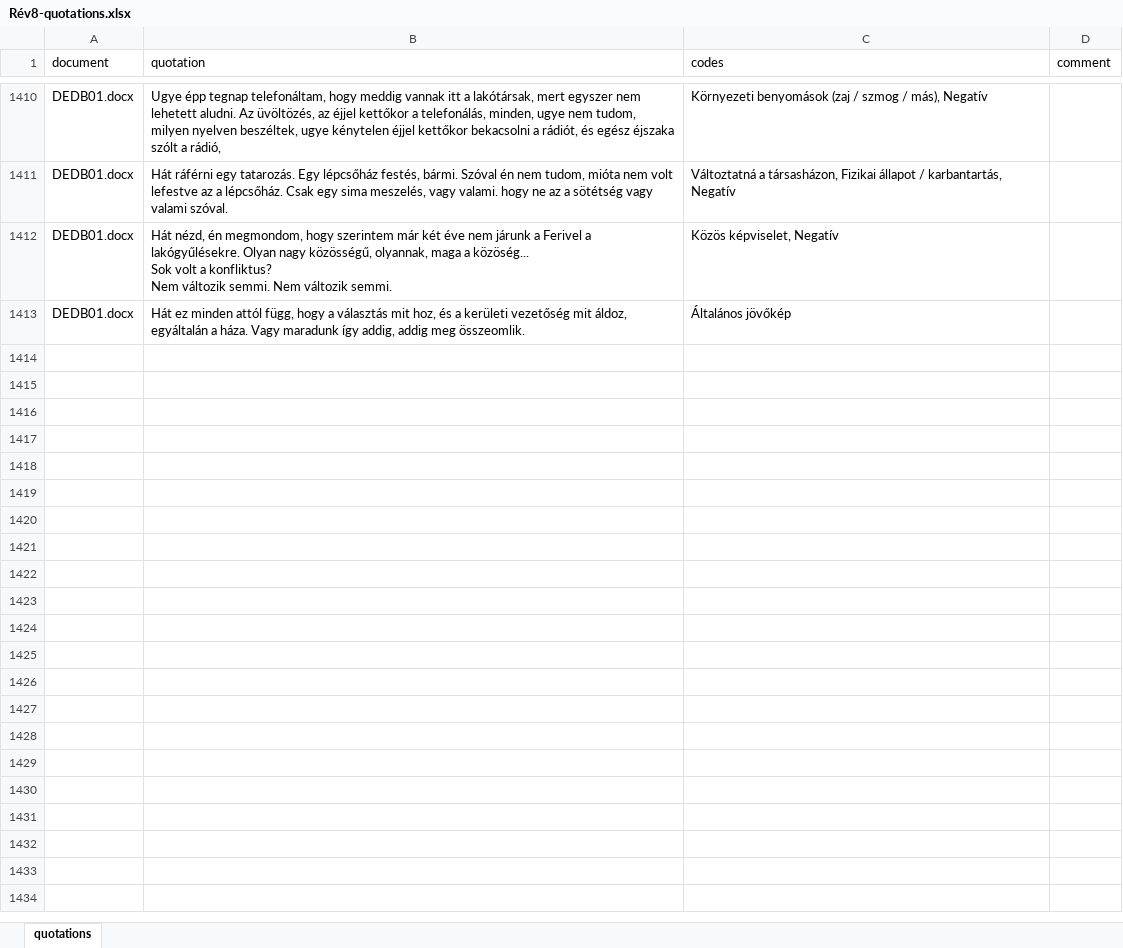
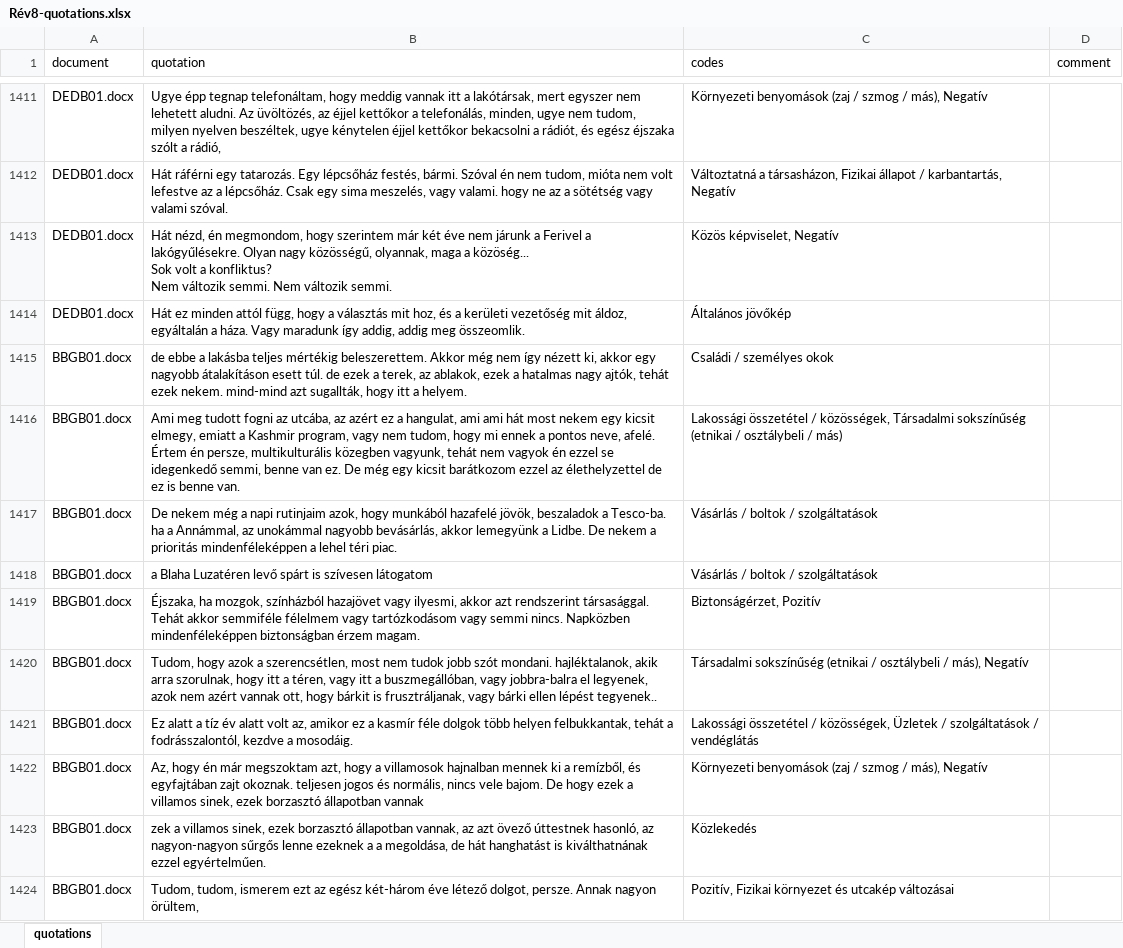
Before and after one commit to simiboy/pk_nepszinhaz_elemzes, an Excel workbook: Rév8-quotations.xlsx, sheet quotations, drawn as a sheet; only a part is shown, gaps mark what is left out; values as stored, in another font and other column widths than the file's, no borders; the diff covers the shown part only; the diff names each change by its address in the sheet, - before the commit and + after, or states it on an @@ line.

```diff
--- a/Rév8-quotations.xlsx (sheet quotations)
+++ b/Rév8-quotations.xlsx (sheet quotations)
+row 1415: BBGB01.docx | de ebbe a lakásba teljes mértékig beleszerettem. Akkor még nem így nézett ki, akkor egy nagyobb átalakításon esett túl. de ezek a terek, az ablakok, ezek a hatalmas nagy ajtók, tehát ezek nekem. mind-mind azt sugallták, hogy itt a helyem. | Családi / személyes okok
+row 1416: BBGB01.docx | Ami meg tudott fogni az utcába, az azért ez a hangulat, ami ami hát most nekem egy kicsit elmegy, emiatt a Kashmir program, vagy nem tudom, hogy mi ennek a pontos neve, afelé. Értem én persze, multikulturális közegben vagyunk, tehát nem vagyok én ezzel se idegenkedő semmi, benne van ez. De még egy kicsit barátkozom ezzel az élethelyzettel de ez is benne van. | Lakossági összetétel / közösségek, Társadalmi sokszínűség (etnikai / osztálybeli / más)
+row 1417: BBGB01.docx | De nekem még a napi rutinjaim azok, hogy munkából hazafelé jövök, beszaladok a Tesco-ba. ha a Annámmal, az unokámmal nagyobb bevásárlás, akkor lemegyünk a Lidbe. De nekem a prioritás mindenféleképpen a lehel téri piac. | Vásárlás / boltok / szolgáltatások
+row 1418: BBGB01.docx | a Blaha Luzatéren levő spárt is szívesen látogatom | Vásárlás / boltok / szolgáltatások
+row 1419: BBGB01.docx | Éjszaka, ha mozgok, színházból hazajövet vagy ilyesmi, akkor azt rendszerint társasággal. Tehát akkor semmiféle félelmem vagy tartózkodásom vagy semmi nincs. Napközben mindenféleképpen biztonságban érzem magam. | Biztonságérzet, Pozitív
+row 1420: BBGB01.docx | Tudom, hogy azok a szerencsétlen, most nem tudok jobb szót mondani. hajléktalanok, akik arra szorulnak, hogy itt a téren, vagy itt a buszmegállóban, vagy jobbra-balra el legyenek, azok nem azért vannak ott, hogy bárkit is frusztráljanak, vagy bárki ellen lépést tegyenek.. | Társadalmi sokszínűség (etnikai / osztálybeli / más), Negatív
+row 1421: BBGB01.docx | Ez alatt a tíz év alatt volt az, amikor ez a kasmír féle dolgok több helyen felbukkantak, tehát a fodrásszalontól, kezdve a mosodáig. | Lakossági összetétel / közösségek, Üzletek / szolgáltatások / vendéglátás
+row 1422: BBGB01.docx | Az, hogy én már megszoktam azt, hogy a villamosok hajnalban mennek ki a remízből, és egyfajtában zajt okoznak. teljesen jogos és normális, nincs vele bajom. De hogy ezek a villamos sinek, ezek borzasztó állapotban vannak | Környezeti benyomások (zaj / szmog / más), Negatív
+row 1423: BBGB01.docx | zek a villamos sinek, ezek borzasztó állapotban vannak, az azt övező úttestnek hasonló, az nagyon-nagyon sűrgős lenne ezeknek a a megoldása, de hát hanghatást is kiválthatnának ezzel egyértelműen. | Közlekedés
+row 1424: BBGB01.docx | Tudom, tudom, ismerem ezt az egész két-három éve létező dolgot, persze. Annak nagyon örültem, | Pozitív, Fizikai környezet és utcakép változásai
```
Also changed, not shown: 55 added rows, 6 removed rows, 1 moved row and 120 edited cells elsewhere in this sheet, Rév8-codes.xlsx, 3 other files.
